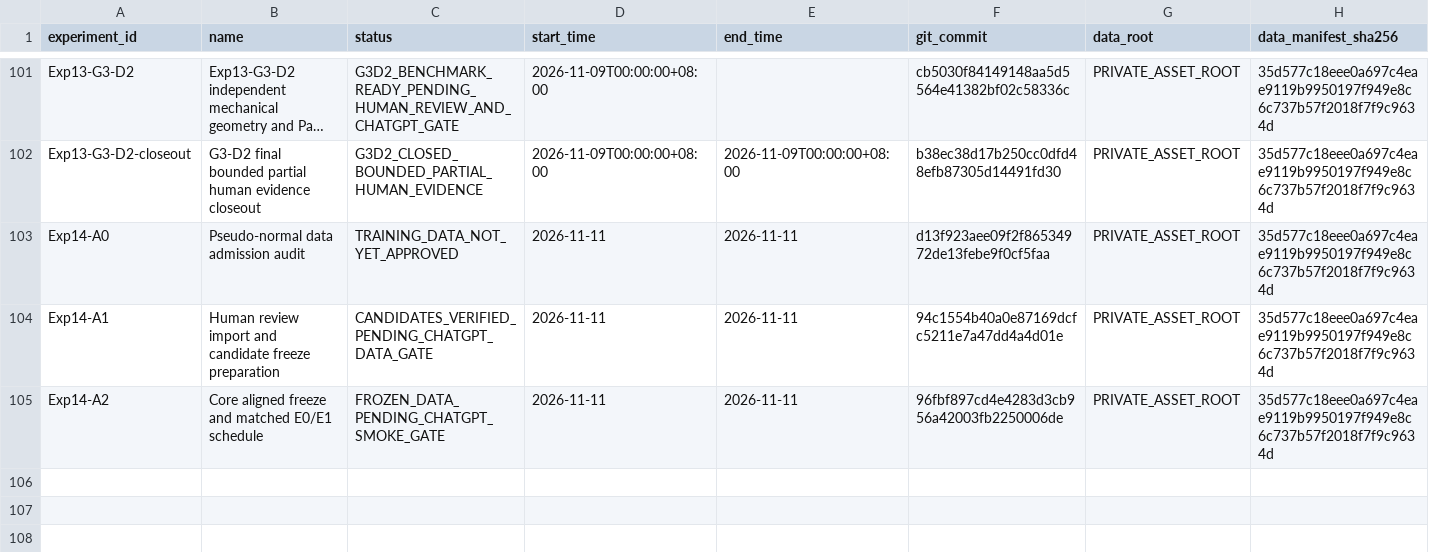
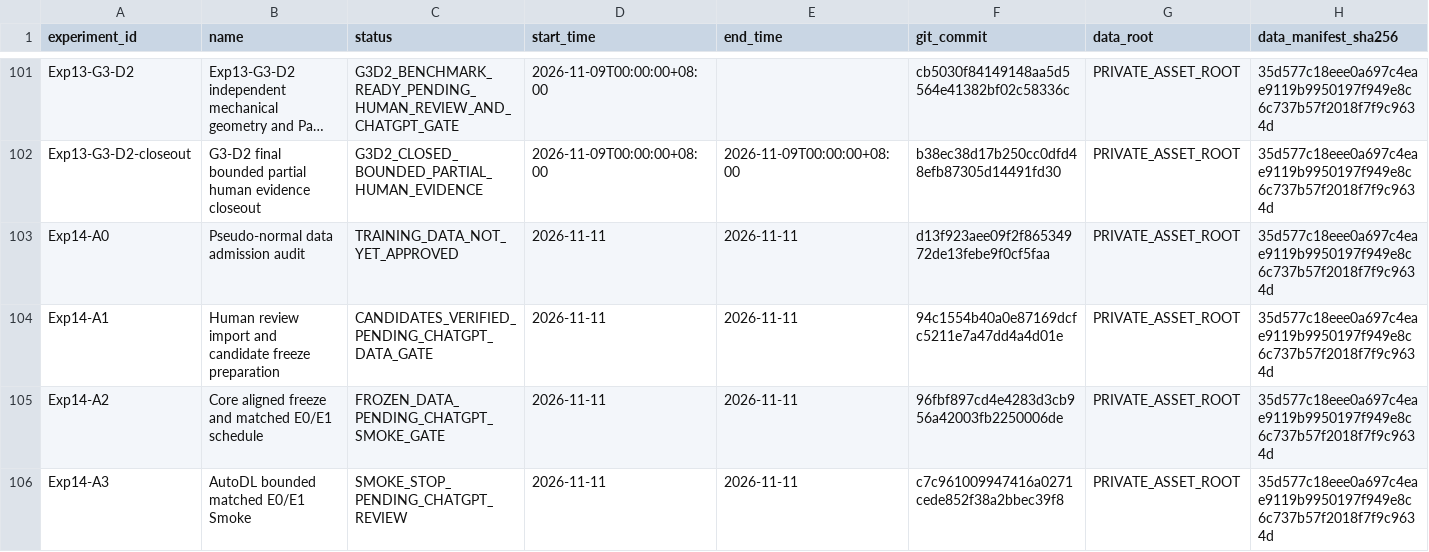
Before and after one commit to FlankKaicoder/borescope-new-seg-repro, a CSV file: results/experiment_registry.csv, drawn as a sheet; only a part is shown, gaps mark what is left out; long unchanged cells end in …; rows hold the shown columns only; the diff names each change by its address in the sheet, - before the commit and + after, or states it on an @@ line.

Commit message:
Audit Exp14-A3 bounded AutoDL smoke and AMP gradient stop

```diff
--- a/results/experiment_registry.csv
+++ b/results/experiment_registry.csv
+row 106: Exp14-A3 | AutoDL bounded matched E0/E1 Smoke | SMOKE_STOP_PENDING_CHATGPT_REVIEW | 2026-11-11 | 2026-11-11 | c7c961009947416a0271cede852f38a2bbec39f8 | PRIVATE_ASSET_ROOT | 35d577c18eee0a697c4eae9119b9950197f949e8c6c737b57f2018f7f9c9634d
```
Also changed, not shown: 7 other files.
